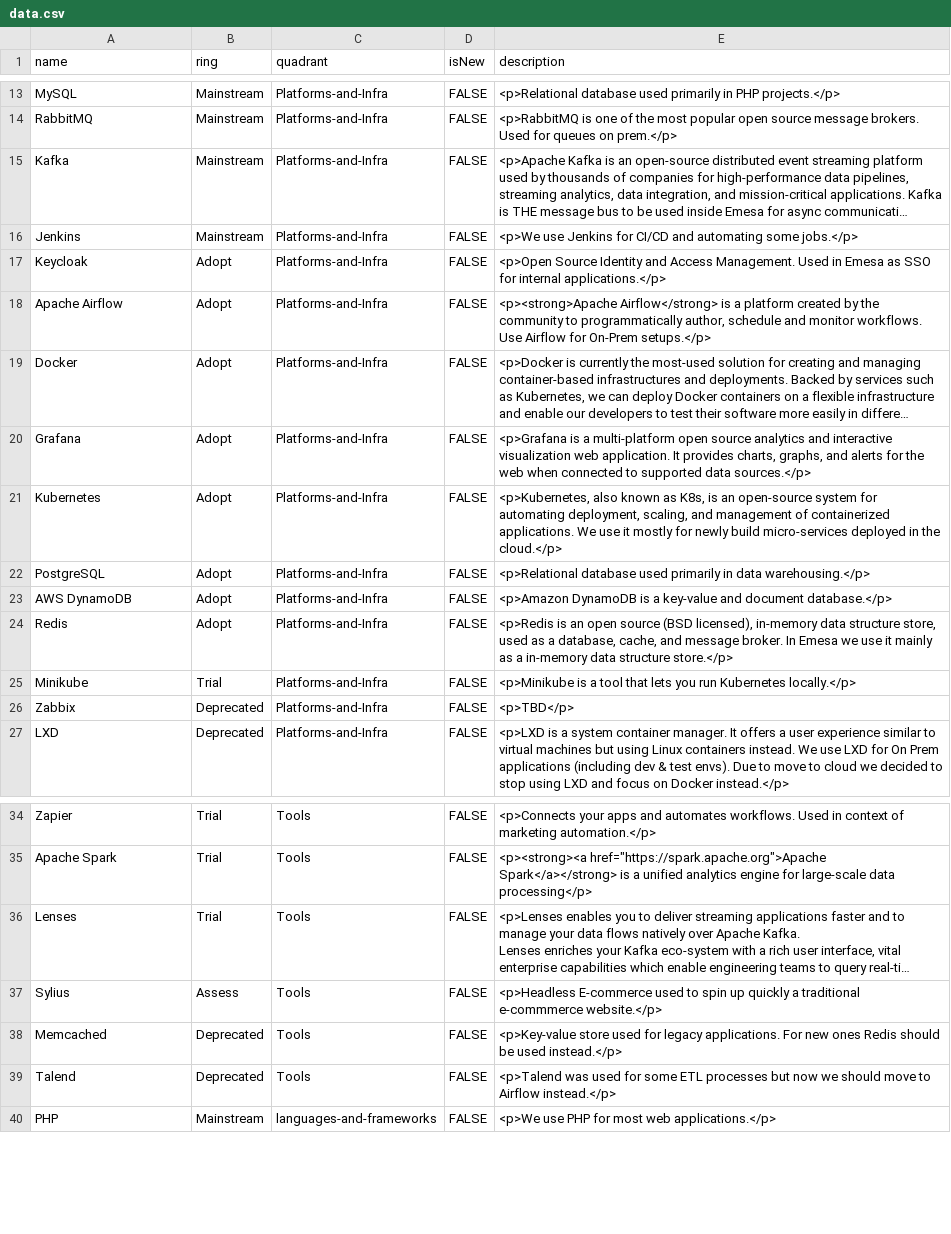
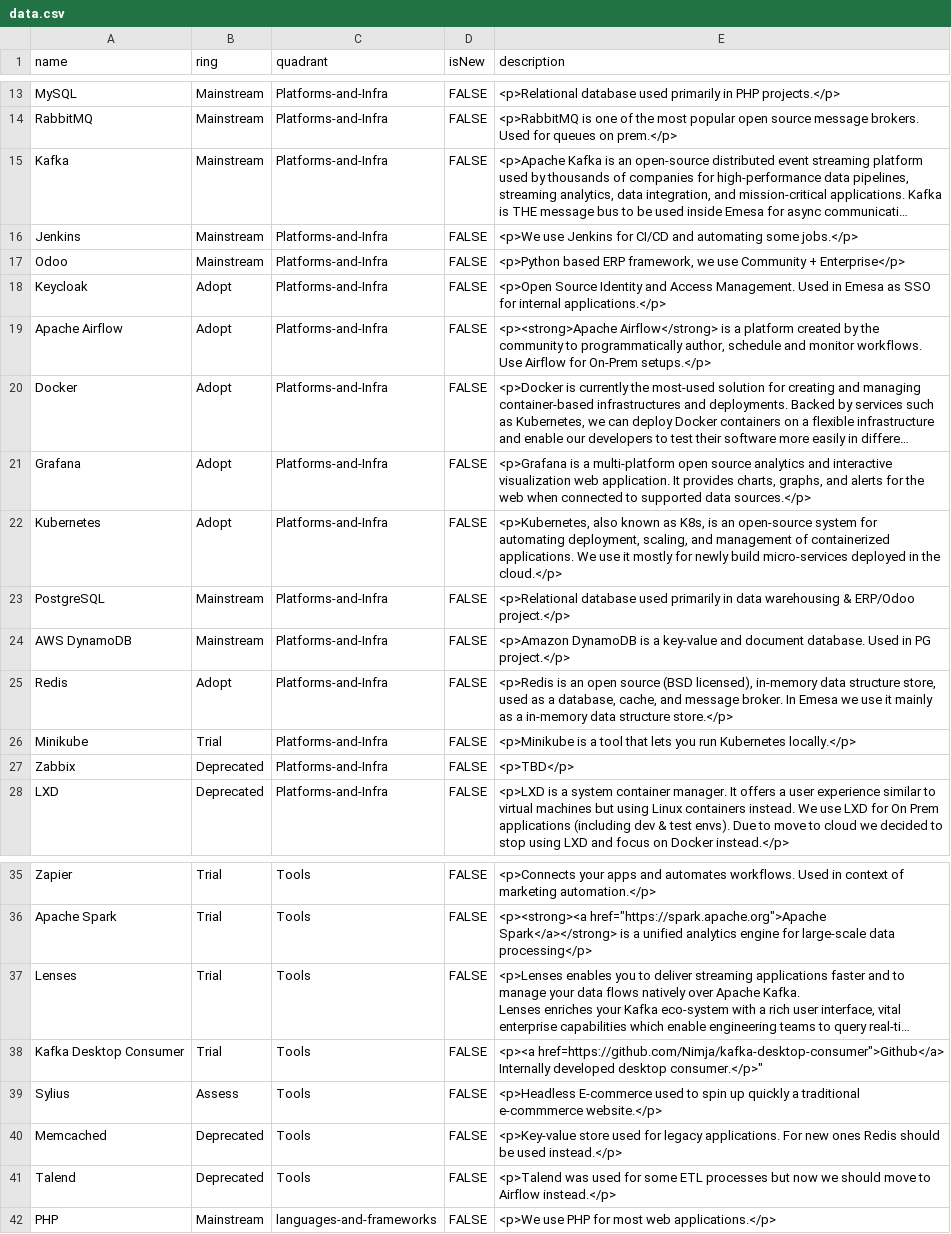
Before and after one commit to EmesaDEV/technology-radar, a CSV file: data.csv, drawn as a sheet; only a part is shown, gaps mark what is left out; long unchanged cells end in …; addresses are those after the commit; the diff names each change by its address in the sheet, - before the commit and + after, or states it on an @@ line.

Commit message:
IA-311 - Data for ERP included.

```diff
--- a/data.csv
+++ b/data.csv
+row 17: Odoo | Mainstream | Platforms-and-Infra | FALSE | <p>Python based ERP framework, we use Community + Enterprise</p>
-B23:B24 (ring): Adopt
+B23:B24 (ring): Mainstream
-E23 (description): …in data warehousing.</p>
+E23 (description): …in data warehousing & ERP/Odoo project.</p>
-E24 (description): …and document database.</p>
+E24 (description): …and document database. Used in PG project.</p>
+row 38: Kafka Desktop Consumer | Trial | Tools | FALSE | <p><a href=https://github.com/Nimja/kafka-desktop-consumer">Github</a> Internally developed desktop consumer.</p>"
```
